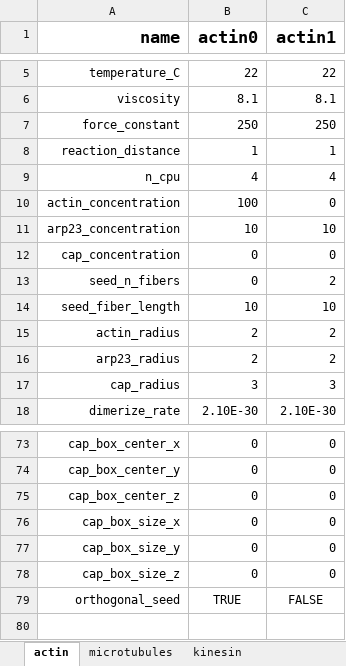
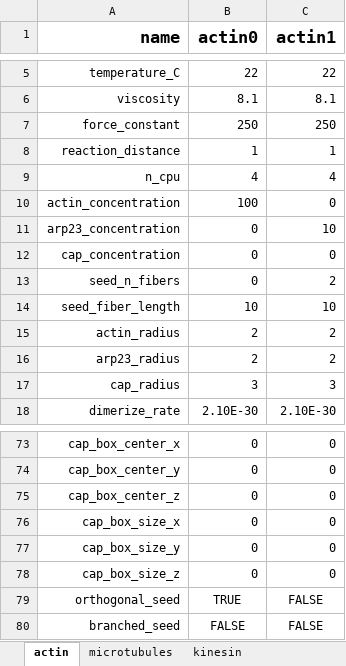
Before and after one commit to simularium/simularium-models-util, an Excel workbook: examples/actin/template.xlsx, sheet actin, drawn as a sheet; only a part is shown, gaps mark what is left out; values as stored, in another font and other column widths than the file's, no borders; the diff names each change by its address in the sheet, - before the commit and + after, or states it on an @@ line.

Commit message:
tests for actin monomer generation, move test data to actin_test_data.py, add option to use ints for particle IDs

```diff
--- a/examples/actin/template.xlsx (sheet actin)
+++ b/examples/actin/template.xlsx (sheet actin)
-B11 (actin0): 10
+B11 (actin0): 0
+row 80: branched_seed | FALSE | FALSE
```
Also changed, not shown: 12 other files.
